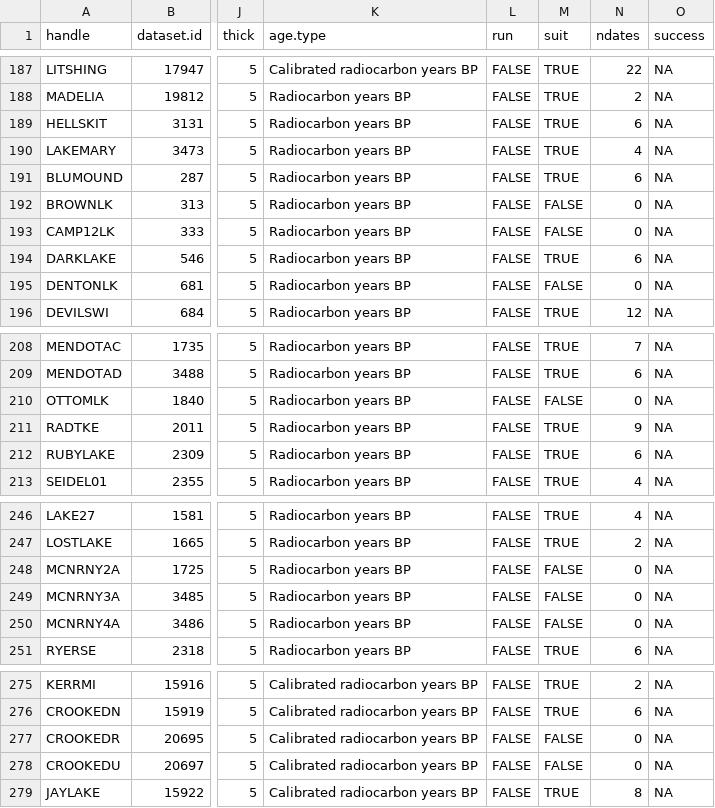
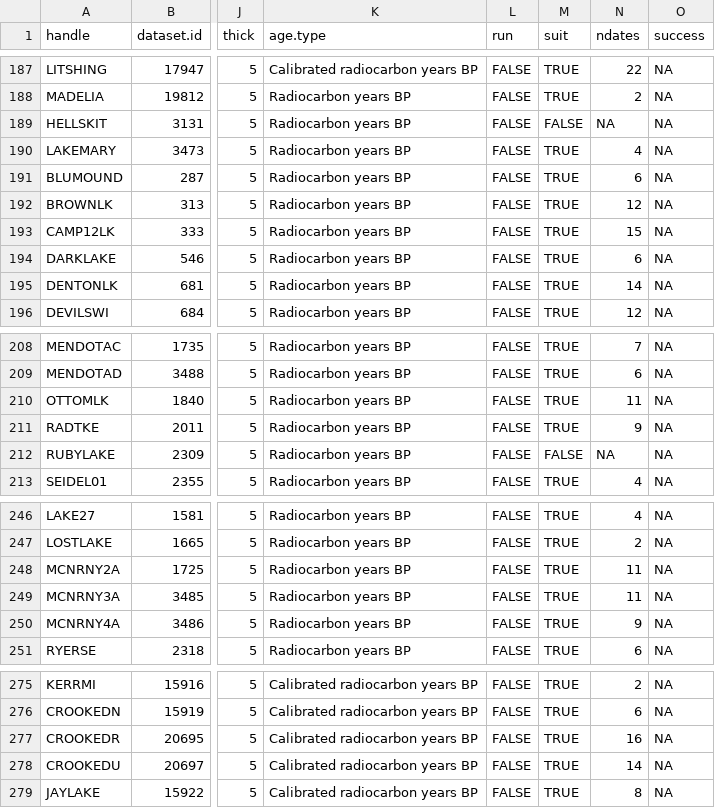
Before and after one commit to PalEON-Project/stepps-baconizing, a CSV file: data/bacon_params_v6.csv, drawn as a sheet; only a part is shown, gaps mark what is left out; the diff covers the shown part only; the diff names each change by its address in the sheet, - before the commit and + after, or states it on an @@ line.

```diff
--- a/data/bacon_params_v6.csv
+++ b/data/bacon_params_v6.csv
-M189 (suit): TRUE
+M189 (suit): FALSE
-N189 (ndates): 6
+N189 (ndates): NA
-M192:M193 (suit): FALSE
+M192:M193 (suit): TRUE
-N192 (ndates): 0
+N192 (ndates): 12
-N193 (ndates): 0
+N193 (ndates): 15
-M195 (suit): FALSE
+M195 (suit): TRUE
-N195 (ndates): 0
+N195 (ndates): 14
-M210 (suit): FALSE
+M210 (suit): TRUE
-N210 (ndates): 0
+N210 (ndates): 11
-M212 (suit): TRUE
+M212 (suit): FALSE
-N212 (ndates): 6
+N212 (ndates): NA
-M248:M250 (suit): FALSE
+M248:M250 (suit): TRUE
-N248:N249 (ndates): 0
+N248:N249 (ndates): 11
-N250 (ndates): 0
+N250 (ndates): 9
-M277:M278 (suit): FALSE
+M277:M278 (suit): TRUE
-N277 (ndates): 0
+N277 (ndates): 16
-N278 (ndates): 0
+N278 (ndates): 14
```
Also changed, not shown: 11 edited cells elsewhere in this file, data/pollen_meta_thick_v6.csv, data/pollen_meta_v6.csv, 13 other files.
